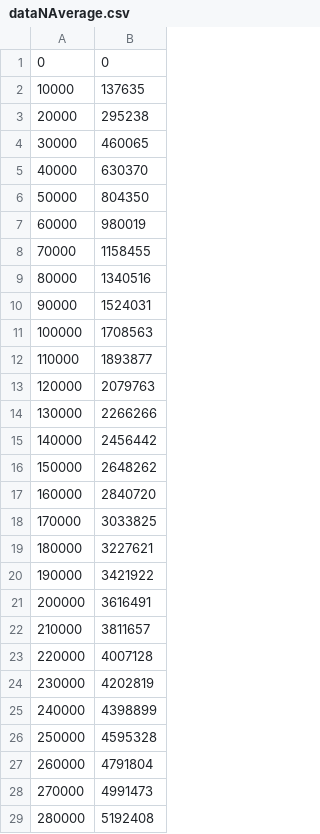
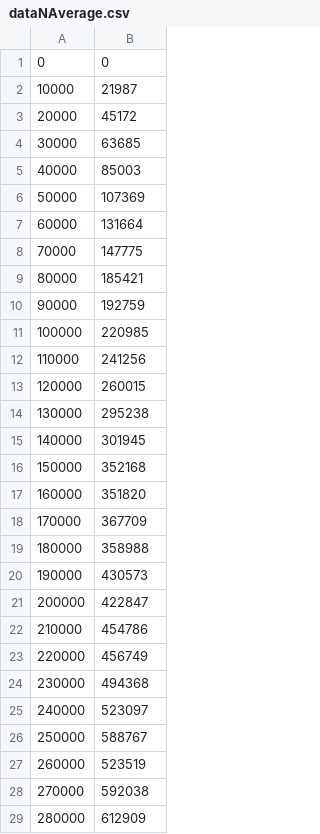
Before and after one commit to aleksander-GD/algorithms-datastructures-E20, a CSV file: dataNAverage.csv, drawn as a sheet; only a part is shown; the diff covers the shown part only.

```diff
--- a/dataNAverage.csv
+++ b/dataNAverage.csv
@@ -1,29 +1,29 @@
 0,0
-10000,137635
-20000,295238
-30000,460065
-40000,630370
-50000,804350
-60000,980019
-70000,1158455
-80000,1340516
-90000,1524031
-100000,1708563
-110000,1893877
-120000,2079763
-130000,2266266
-140000,2456442
-150000,2648262
-160000,2840720
-170000,3033825
-180000,3227621
-190000,3421922
-200000,3616491
-210000,3811657
-220000,4007128
-230000,4202819
-240000,4398899
-250000,4595328
-260000,4791804
-270000,4991473
-280000,5192408
+10000,21987
+20000,45172
+30000,63685
+40000,85003
+50000,107369
+60000,131664
+70000,147775
+80000,185421
+90000,192759
+100000,220985
+110000,241256
+120000,260015
+130000,295238
+140000,301945
+150000,352168
+160000,351820
+170000,367709
+180000,358988
+190000,430573
+200000,422847
+210000,454786
+220000,456749
+230000,494368
+240000,523097
+250000,588767
+260000,523519
+270000,592038
+280000,612909
```
Also changed, not shown: 50 added rows and 72 edited cells elsewhere in this file, 8 other files.
